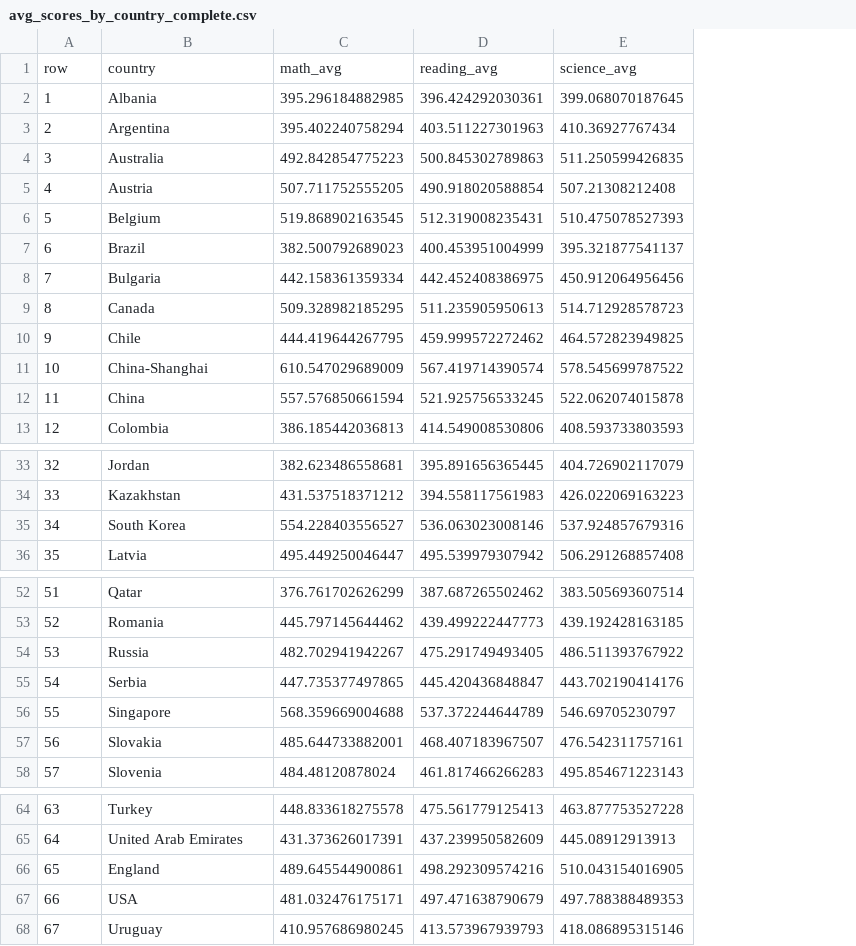
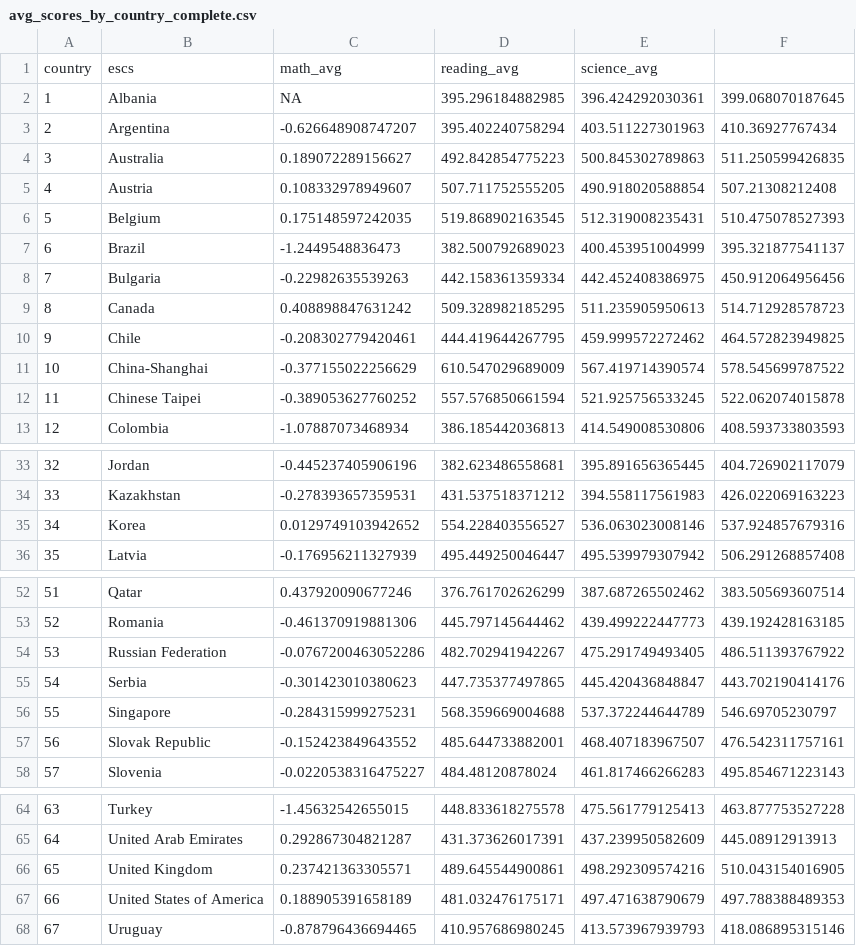
Before and after one commit to tmlohman/PISA, a CSV file: avg_scores_by_country_complete.csv, drawn as a sheet; only a part is shown, gaps mark what is left out; removed rows and columns are numbered as before the commit, all else as after; the diff names each change by its address in the sheet, - before the commit and + after, or states it on an @@ line.

```diff
--- a/avg_scores_by_country_complete.csv
+++ b/avg_scores_by_country_complete.csv
+column C, rows 2-13: NA | -0.626648908747207 | 0.189072289156627 | 0.108332978949607 | 0.175148597242035 | -1.2449548836473 | -0.22982635539263 | 0.408898847631242 | -0.208302779420461 | -0.377155022256629 | -0.389053627760252 | -1.07887073468934; rows 33-36: -0.445237405906196 | -0.278393657359531 | 0.0129749103942652 | -0.176956211327939; rows 52-58: 0.437920090677246 | -0.461370919881306 | -0.0767200463052286 | -0.301423010380623 | -0.284315999275231 | -0.152423849643552 | -0.0220538316475227; rows 64-68: -1.45632542655015 | 0.292867304821287 | 0.237421363305571 | 0.188905391658189 | -0.878796436694465
-row 1: row | country | math_avg | reading_avg | science_avg
+row 1: country | escs | math_avg | reading_avg | science_avg
-B12: China
+B12: Chinese Taipei
-B35: South Korea
+B35: Korea
-B54: Russia
+B54: Russian Federation
-B57: Slovakia
+B57: Slovak Republic
-B66: England
+B66: United Kingdom
-B67: USA
+B67: United States of America
```
Also changed, not shown: 18 other files.
